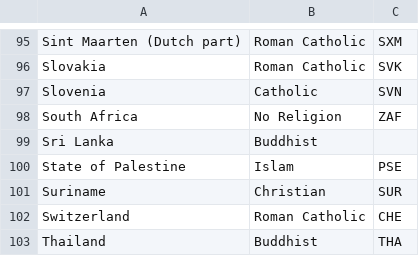
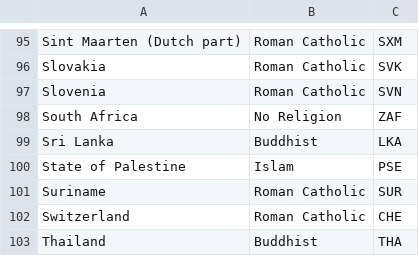
Before and after one commit to flimao/drinking-dashboard, a CSV file: datasets/religiao-tratado.csv, drawn as a sheet; only a part is shown, gaps mark what is left out; the diff covers the shown part only.

```diff
--- a/datasets/religiao-tratado.csv
+++ b/datasets/religiao-tratado.csv
@@ -96,7 +96,7 @@ Sint Maarten (Dutch part),Roman Catholic,SXM
 Slovakia,Roman Catholic,SVK
-Slovenia,Catholic,SVN
+Slovenia,Roman Catholic,SVN
 South Africa,No Religion,ZAF
-Sri Lanka,Buddhist,
+Sri Lanka,Buddhist,LKA
 State of Palestine,Islam ,PSE
-Suriname,Christian,SUR
+Suriname,Roman Catholic,SUR
 Switzerland,Roman Catholic,CHE
```
Also changed, not shown: 21 edited cells elsewhere in this file, datasets/alcool-expect_vida-religiao.csv, 1 other file.
